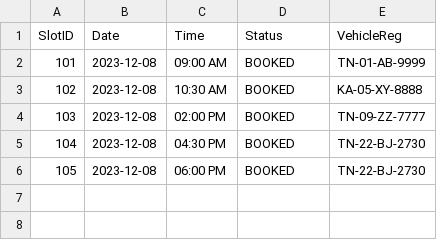
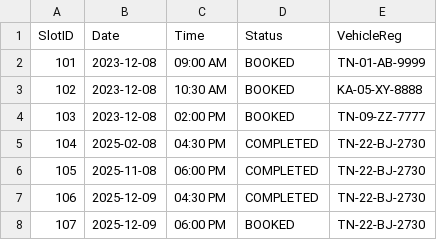
Before and after one commit to Abhishek2104200/GLYTCH, a CSV file: backend/data/service_slots.csv, drawn as a sheet; addresses are those after the commit; the diff names each change by its address in the sheet, - before the commit and + after, or states it on an @@ line.

Commit message:
feat: Updated Service Portal UI with Honda theme and History Backend integration

```diff
--- a/backend/data/service_slots.csv
+++ b/backend/data/service_slots.csv
-B5 (Date): 2023-12-08
+B5 (Date): 2025-02-08
-D5 (Status): BOOKED
+D5 (Status): COMPLETED
+row 6: 105 | 2025-11-08 | 06:00 PM | COMPLETED | TN-22-BJ-2730
+row 7: 106 | 2025-12-09 | 04:30 PM | COMPLETED | TN-22-BJ-2730
@@ column A (SlotID) renumbered from row 8 down @@
-B8 (Date): 2023-12-08
+B8 (Date): 2025-12-09
```
Also changed, not shown: 7 other files.
